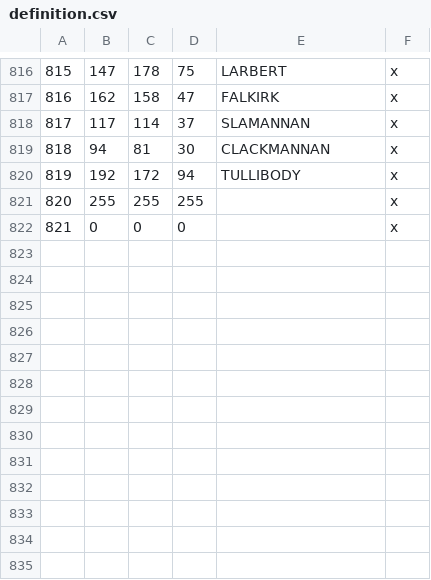
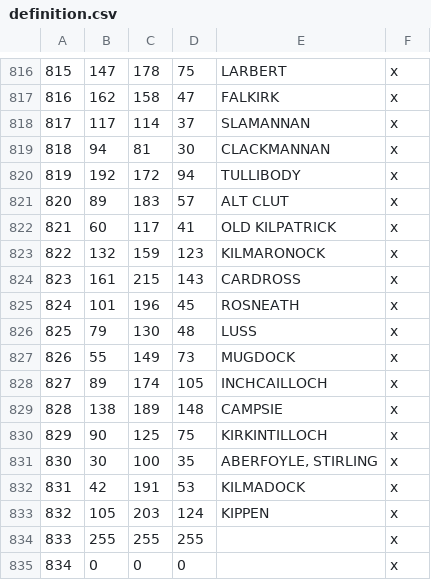
Before and after one commit to DC123456789/Britannia-The-Winter-King-CK3, a CSV file: Britannia/map_data/definition.csv, drawn as a sheet; only a part is shown, gaps mark what is left out; addresses are those after the commit; the diff names each change by its address in the sheet, - before the commit and + after, or states it on an @@ line.

```diff
--- a/Britannia/map_data/definition.csv
+++ b/Britannia/map_data/definition.csv
+row 821: 820 | 89 | 183 | 57 | ALT CLUT | x
+row 822: 821 | 60 | 117 | 41 | OLD KILPATRICK | x
+row 823: 822 | 132 | 159 | 123 | KILMARONOCK | x
+row 824: 823 | 161 | 215 | 143 | CARDROSS | x
+row 825: 824 | 101 | 196 | 45 | ROSNEATH | x
+row 826: 825 | 79 | 130 | 48 | LUSS | x
+row 827: 826 | 55 | 149 | 73 | MUGDOCK | x
+row 828: 827 | 89 | 174 | 105 | INCHCAILLOCH | x
+row 829: 828 | 138 | 189 | 148 | CAMPSIE | x
+row 830: 829 | 90 | 125 | 75 | KIRKINTILLOCH | x
+row 831: 830 | 30 | 100 | 35 | ABERFOYLE, STIRLING | x
+row 832: 831 | 42 | 191 | 53 | KILMADOCK | x
+row 833: 832 | 105 | 203 | 124 | KIPPEN | x
@@ column A renumbered from row 834 down @@
```
Also changed, not shown: 25 other files.
